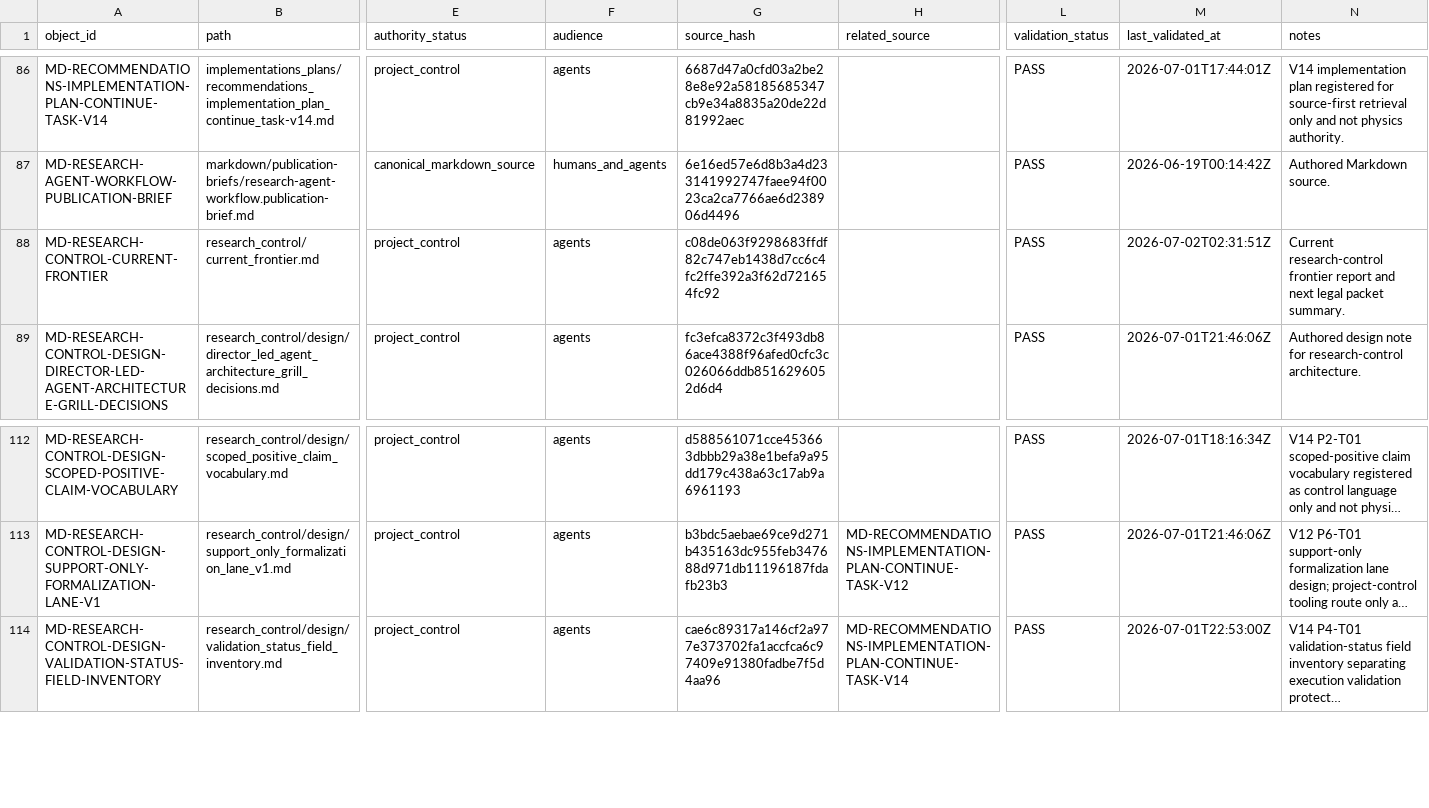
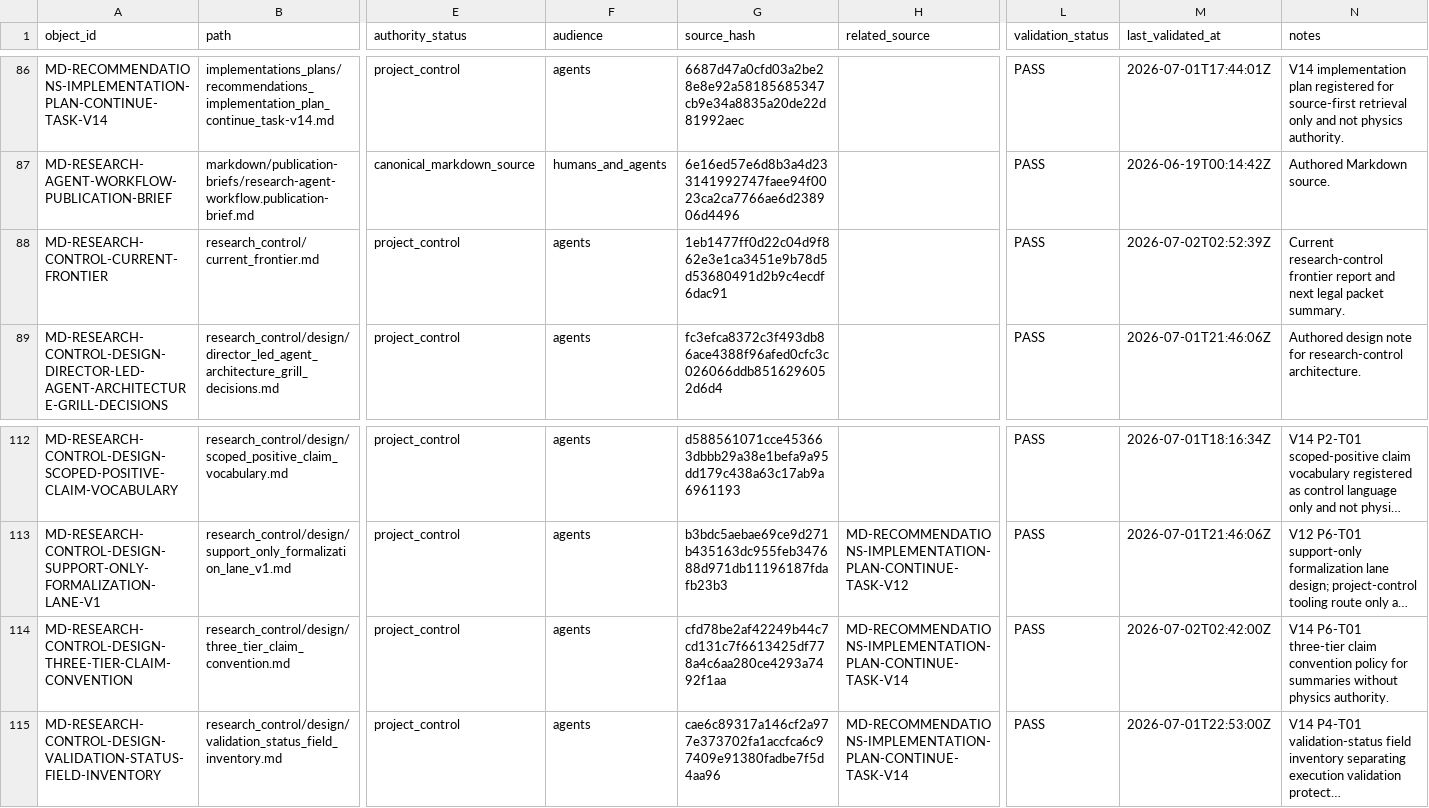
Before and after one commit to AngryOwlAI/The-AEther-Flow, a CSV file: registries/MARKDOWN_SOURCE_REGISTRY.csv, drawn as a sheet; only a part is shown, gaps mark what is left out; long unchanged cells end in …; rows hold the shown columns only; the diff names each change by its address in the sheet, - before the commit and + after, or states it on an @@ line.

```diff
--- a/registries/MARKDOWN_SOURCE_REGISTRY.csv
+++ b/registries/MARKDOWN_SOURCE_REGISTRY.csv
-G88 (source_hash): c08de063f9298683ffdf82c747eb1438d7cc6c4fc2ffe392a3f62d721654fc92
+G88 (source_hash): 1eb1477ff0d22c04d9f862e3e1ca3451e9b78d5d53680491d2b9c4ecdf6dac91
-M88 (last_validated_at): 2026-07-02T02:31:51Z
+M88 (last_validated_at): 2026-07-02T02:52:39Z
+row 114: MD-RESEARCH-CONTROL-DESIGN-THREE-TIER-CLAIM-CONVENTION | research_control/design/three_tier_claim_convention.md | project_control | agents | cfd78be2af42249b44c7cd131c7f6613425df778a4c6aa280ce4293a7492f1aa | MD-RECOMMENDATIONS-IMPLEMENTATION-PLAN-CONTINUE-TASK-V14 | PASS | 2026-07-02T02:42:00Z | V14 P6-T01 three-tier claim convention policy for summaries without physics authority.
```
Also changed, not shown: registries/CLAIM_BOUNDARY_REGISTRY.csv, registries/CONTENT_SEMANTIC_REGISTRY.csv, 35 other files.
